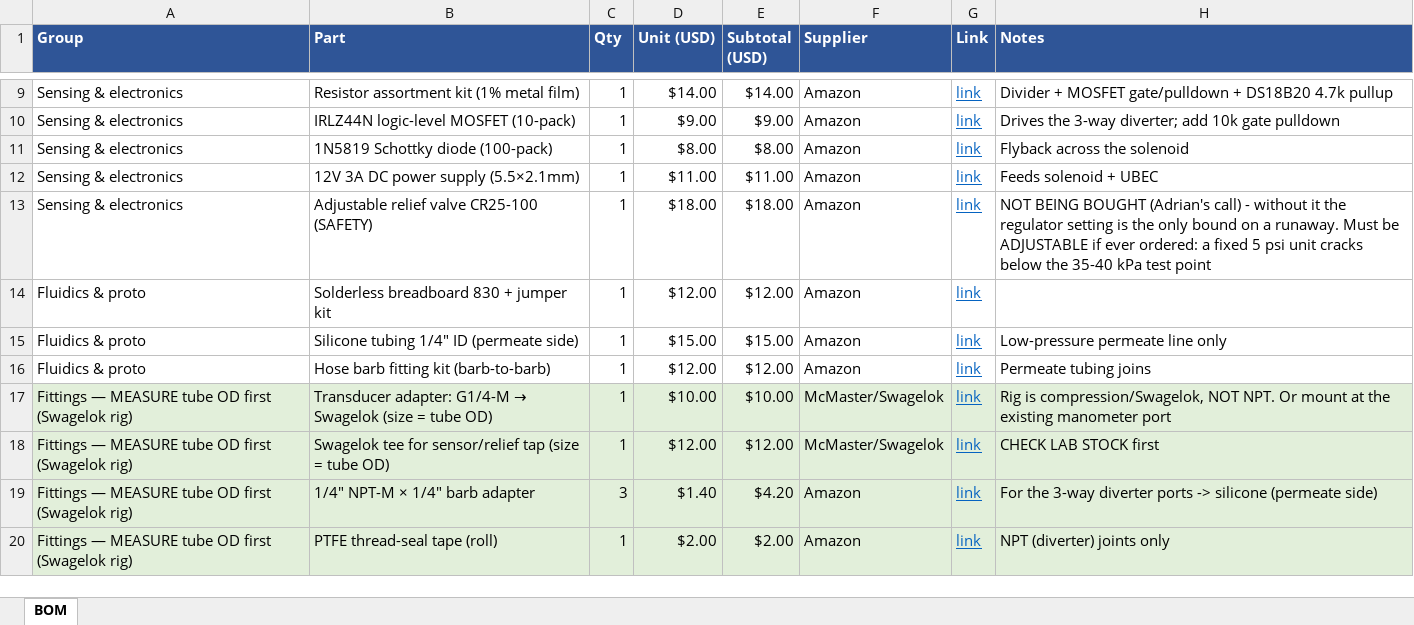
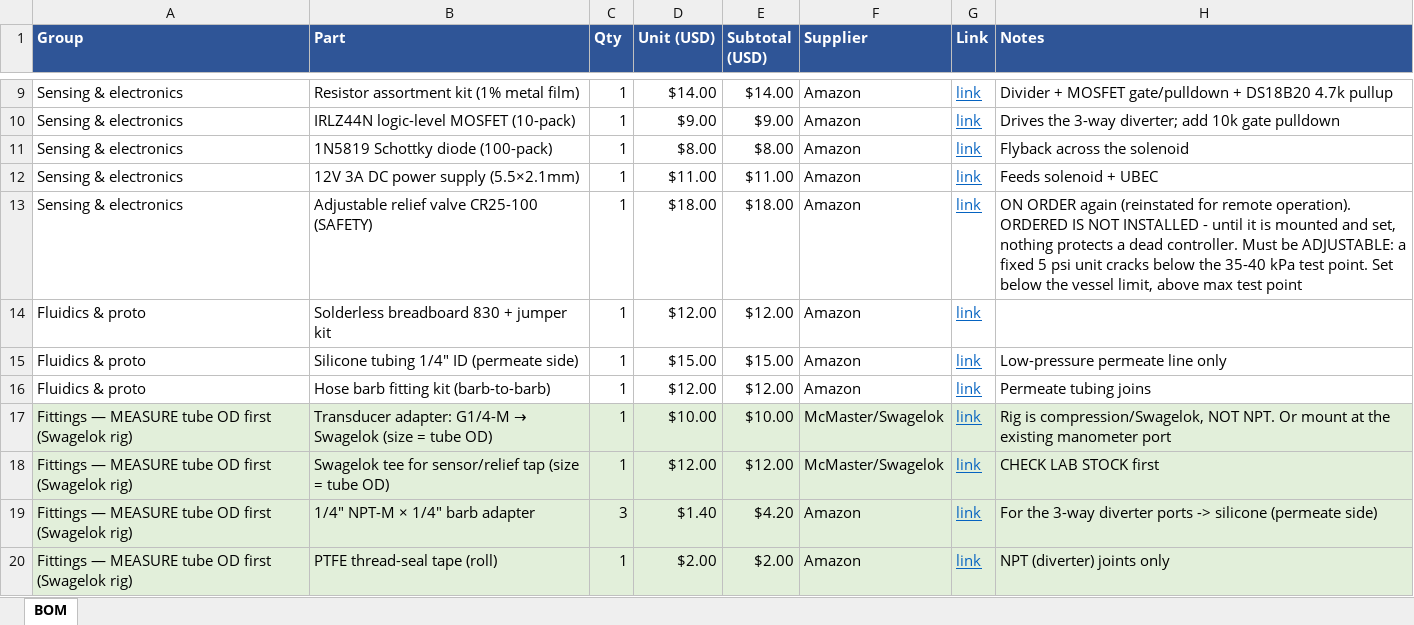
Before and after one commit to Salvadrn/membrane-rig, an Excel workbook: BOM.xlsx, sheet BOM, drawn as a sheet; only a part is shown, gaps mark what is left out; values as stored, in another font and other column widths than the file's, no borders; the diff names each change by its address in the sheet, - before the commit and + after, or states it on an @@ line.

Commit message:
hw: the relief valve is back on order — but ordered is not installed
Reinstated when the rig became something operated remotely. That is the right
call and it is the argument I made: with nobody standing in front of it, "shut
the supply by hand" stops being a procedure and becomes a sentence with nobody
to execute it.

So the sweep runs backwards — BOM row and the ASSEMBLY warning block. But the
reversal is NOT symmetric, and getting that wrong would be worse than either
state. Every warning about there being no hardware failsafe is still TRUE: the
part is on a purchase order, not on the rig. What changed is the future, not the
present.

Both places now say exactly that. The ASSEMBLY block is retitled "on order —
which is not the same as fitted", keeps the table of what fails when the
controller dies, and says plainly not to let a line item on a purchase order
read as a layer of protection. The regulator setting stays the only physical
bound until the relief is mounted AND set — and its setting is still unrecorded.

Also registered: pin headers 2.54 mm ordered (not in BOM.csv, and the clean
answer to Paso 0 — solder a pin to each stranded lead instead of sacrificing
jumpers), and the McMaster fittings ARRIVED. That last one may be the biggest
unblock yet if it contains the transducer's G1/4 adapter and the tee, so it is
flagged as needing a packing list rather than assumed.

```diff
--- a/BOM.xlsx (sheet BOM)
+++ b/BOM.xlsx (sheet BOM)
-H13 (Notes): NOT BEING BOUGHT (Adrian's call) - without it the regulator setting is the only bound on a runaway. Must be ADJUSTABLE if ever ordered: a fixed 5 psi unit cracks below the 35-40 kPa test point
+H13 (Notes): ON ORDER again (reinstated for remote operation). ORDERED IS NOT INSTALLED - until it is mounted and set, nothing protects a dead controller. Must be ADJUSTABLE: a fixed 5 psi unit cracks below the 35-40 kPa test point. Set below the vessel limit, above max test point
```
Also changed, not shown: 4 other files.
